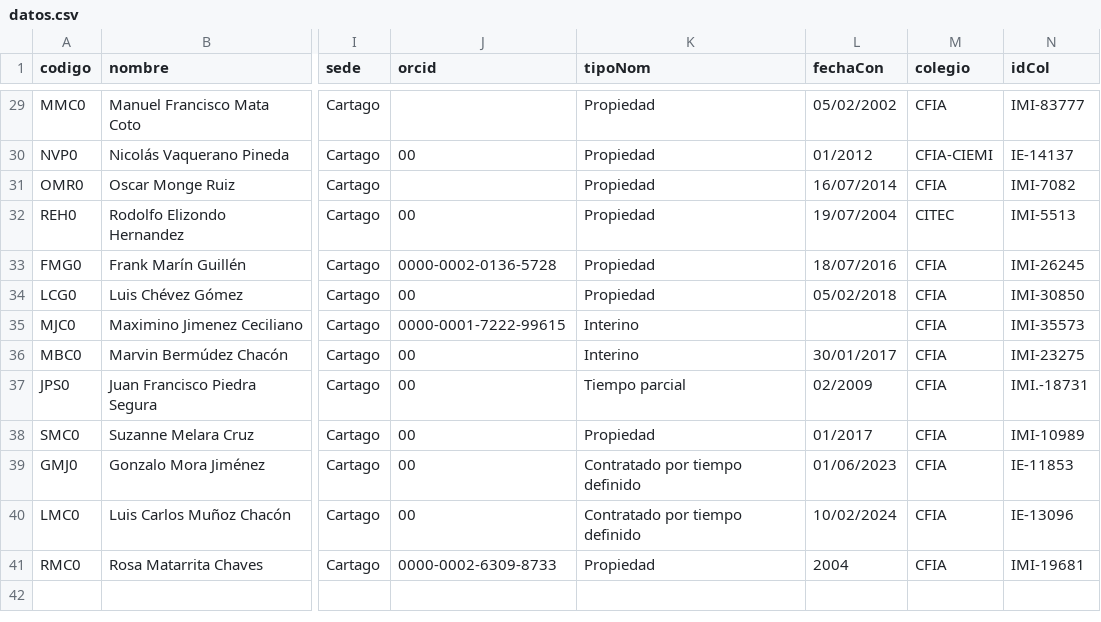
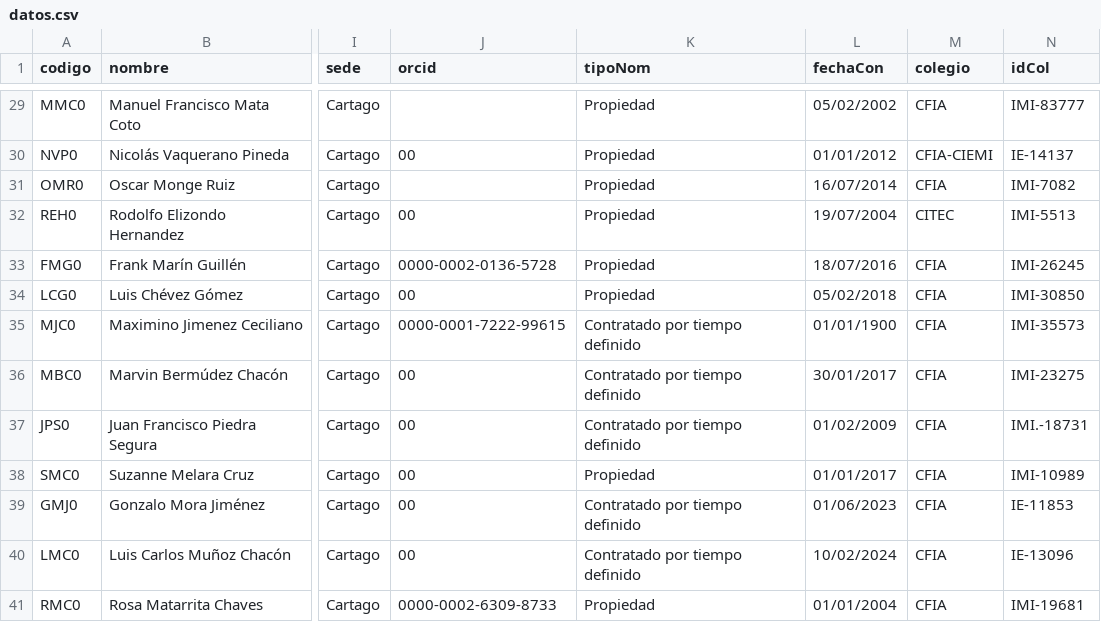
Before and after one commit to EIEM-TEC/profes, a CSV file: datos.csv, drawn as a sheet; only a part is shown, gaps mark what is left out; the diff covers the shown part only; the diff names each change by its address in the sheet, - before the commit and + after, or states it on an @@ line.

```diff
--- a/datos.csv
+++ b/datos.csv
-L30 (fechaCon): 01/2012
+L30 (fechaCon): 01/01/2012
-K35:K36 (tipoNom): Interino
+K35:K36 (tipoNom): Contratado por tiempo definido
-L35 (fechaCon): (empty)
+L35 (fechaCon): 01/01/1900
-K37 (tipoNom): Tiempo parcial
+K37 (tipoNom): Contratado por tiempo definido
-L37 (fechaCon): 02/2009
+L37 (fechaCon): 01/02/2009
-L38 (fechaCon): 01/2017
+L38 (fechaCon): 01/01/2017
-L41 (fechaCon): 2004
+L41 (fechaCon): 01/01/2004
```
Also changed, not shown: 20 edited cells elsewhere in this file, carrera.csv, 49 other files.
